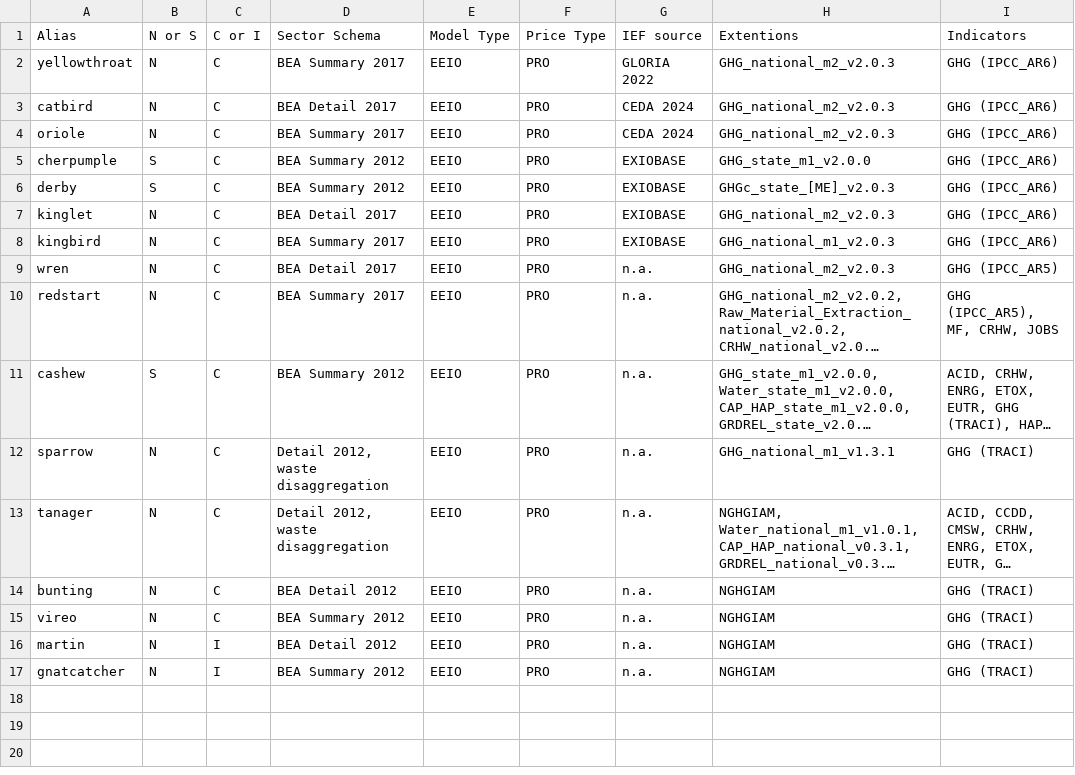
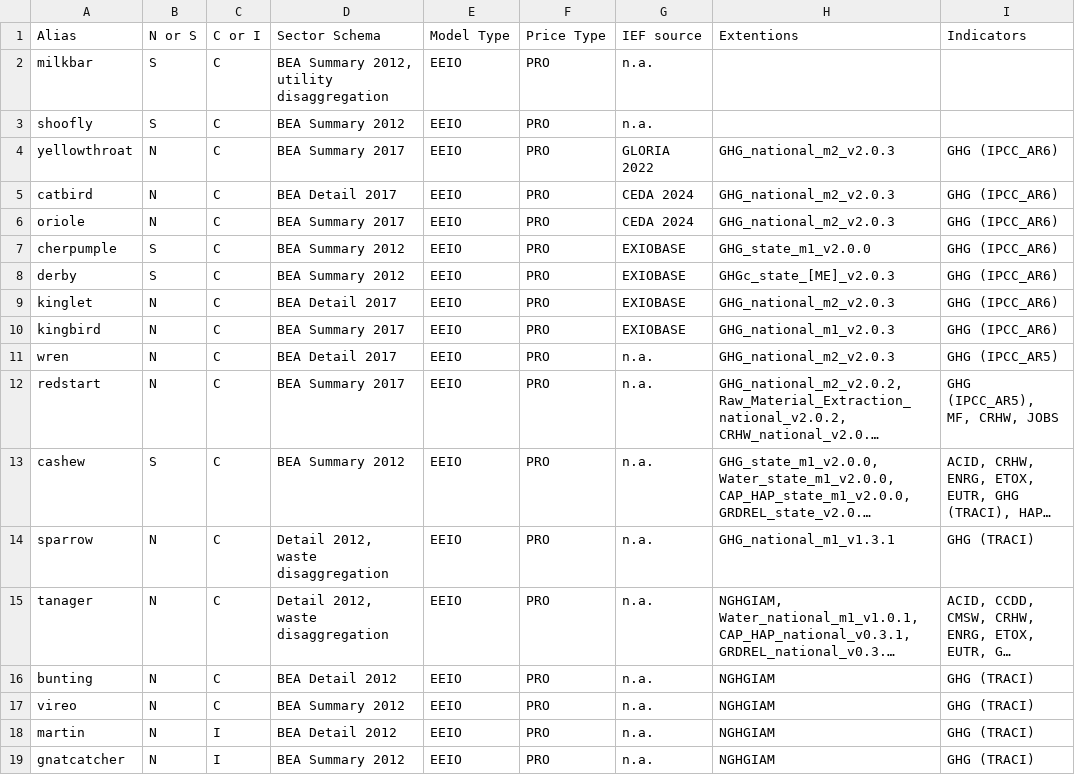
Before and after one commit to USEPA/USEEIO, a CSV file: versioning/aliases.csv, drawn as a sheet; long unchanged cells end in ….

```diff
--- a/versioning/aliases.csv
+++ b/versioning/aliases.csv
@@ -1,2 +1,4 @@
 Alias,N or S,C or I,Sector Schema,Model Type,Price Type,IEF source,Extentions,Indicators
+milkbar,S,C,"BEA Summary 2012, utility disaggregation",EEIO,PRO,n.a.,,
+shoofly,S,C,BEA Summary 2012,EEIO,PRO,n.a.,,
 yellowthroat,N,C,BEA Summary 2017,EEIO,PRO,GLORIA 2022,GHG_national_m2_v2.0.3,GHG (IPCC_AR6)
```
Also changed, not shown: models.csv, 1 other file.
